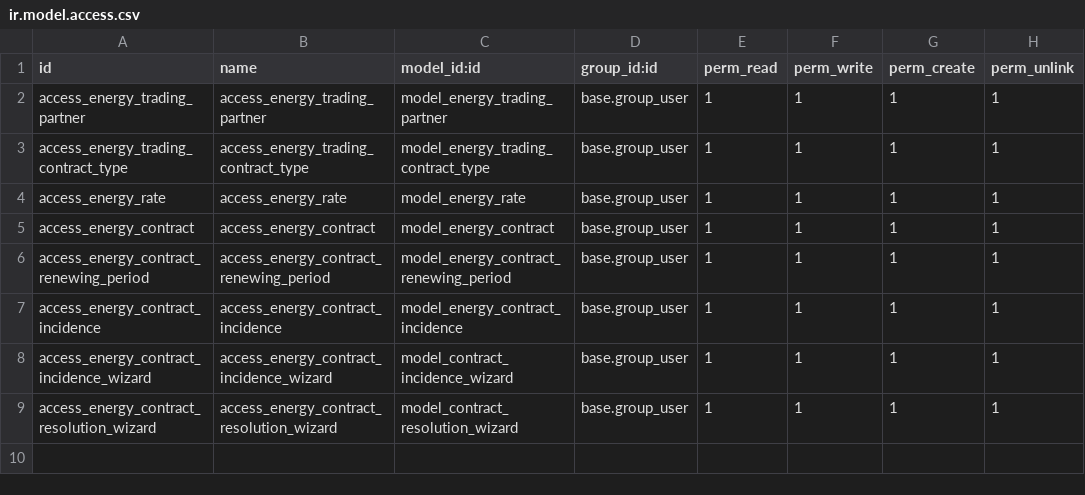
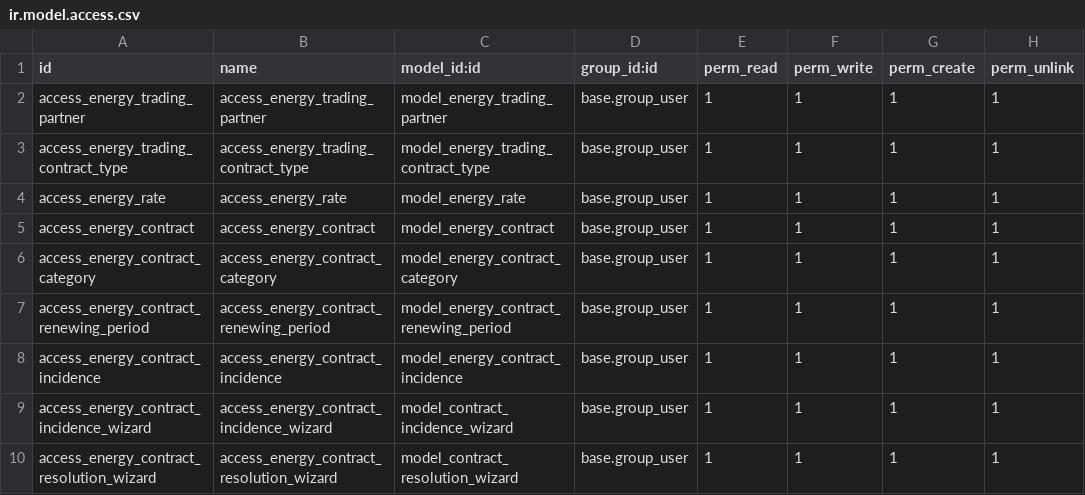
Before and after one commit to jdelosmozos-es/energy_marketing, a CSV file: energy_marketing/security/ir.model.access.csv, drawn as a sheet; the diff names each change by its address in the sheet, - before the commit and + after, or states it on an @@ line.

```diff
--- a/energy_marketing/security/ir.model.access.csv
+++ b/energy_marketing/security/ir.model.access.csv
+row 6: access_energy_contract_category | access_energy_contract_category | model_energy_contract_category | base.group_user | 1 | 1 | 1 | 1
```
Also changed, not shown: 10 other files.
